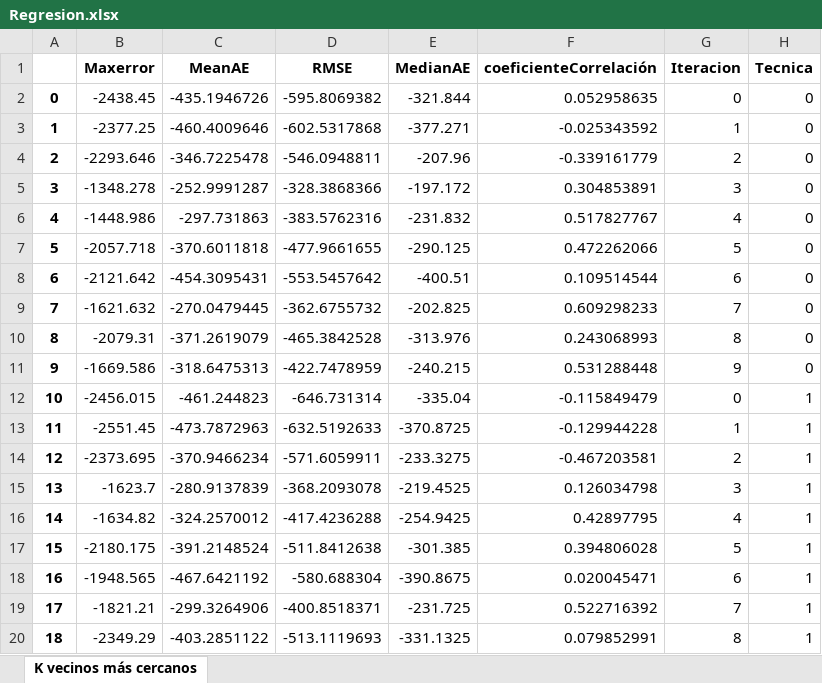
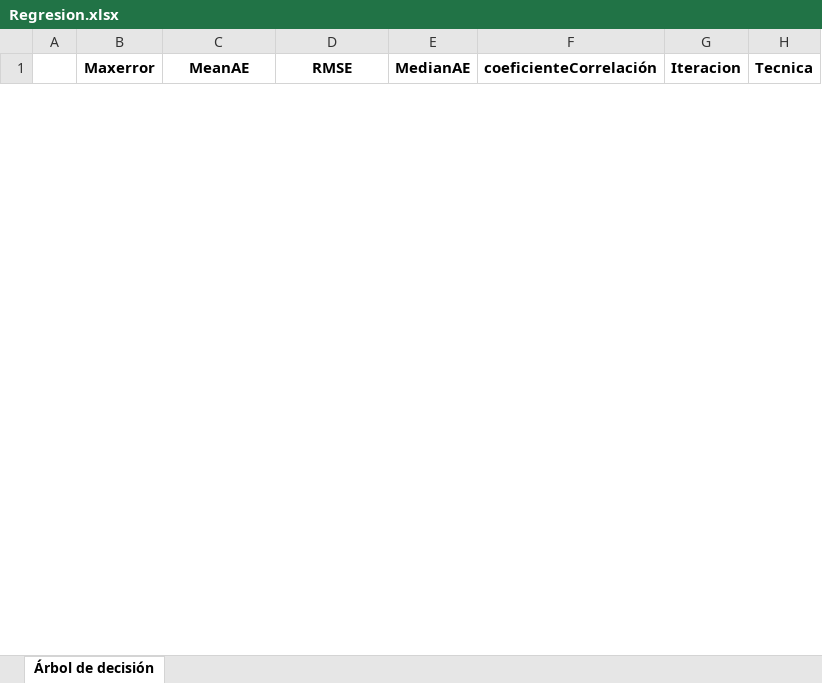
Before and after one commit to ADJL19/Regresion, an Excel workbook: Regresion.xlsx, sheet Árbol de decisión, drawn as a sheet; only a part is shown; values as stored, in another font and other column widths than the file's, no borders; removed rows and columns are numbered as before the commit, all else as after; the diff covers the shown part only; the diff names each change by its address in the sheet, - before the commit and + after, or states it on an @@ line.

```diff
--- a/Regresion.xlsx (sheet Árbol de decisión)
+++ b/Regresion.xlsx (sheet Árbol de decisión)
-sheet tab: K vecinos más cercanos
+sheet tab: Árbol de decisión
-row 2: 0 | -2438.45 | -435.1946726 | -595.8069382 | -321.844 | 0.052958635 | 0 | 0
-row 3: 1 | -2377.25 | -460.4009646 | -602.5317868 | -377.271 | -0.025343592 | 1 | 0
-row 4: 2 | -2293.646 | -346.7225478 | -546.0948811 | -207.96 | -0.339161779 | 2 | 0
-row 5: 3 | -1348.278 | -252.9991287 | -328.3868366 | -197.172 | 0.304853891 | 3 | 0
-row 6: 4 | -1448.986 | -297.731863 | -383.5762316 | -231.832 | 0.517827767 | 4 | 0
-row 7: 5 | -2057.718 | -370.6011818 | -477.9661655 | -290.125 | 0.472262066 | 5 | 0
-row 8: 6 | -2121.642 | -454.3095431 | -553.5457642 | -400.51 | 0.109514544 | 6 | 0
-row 9: 7 | -1621.632 | -270.0479445 | -362.6755732 | -202.825 | 0.609298233 | 7 | 0
-row 10: 8 | -2079.31 | -371.2619079 | -465.3842528 | -313.976 | 0.243068993 | 8 | 0
-row 11: 9 | -1669.586 | -318.6475313 | -422.7478959 | -240.215 | 0.531288448 | 9 | 0
-row 12: 10 | -2456.015 | -461.244823 | -646.731314 | -335.04 | -0.115849479 | 0 | 1
-row 13: 11 | -2551.45 | -473.7872963 | -632.5192633 | -370.8725 | -0.129944228 | 1 | 1
-row 14: 12 | -2373.695 | -370.9466234 | -571.6059911 | -233.3275 | -0.467203581 | 2 | 1
-row 15: 13 | -1623.7 | -280.9137839 | -368.2093078 | -219.4525 | 0.126034798 | 3 | 1
-row 16: 14 | -1634.82 | -324.2570012 | -417.4236288 | -254.9425 | 0.42897795 | 4 | 1
-row 17: 15 | -2180.175 | -391.2148524 | -511.8412638 | -301.385 | 0.394806028 | 5 | 1
-row 18: 16 | -1948.565 | -467.6421192 | -580.688304 | -390.8675 | 0.020045471 | 6 | 1
-row 19: 17 | -1821.21 | -299.3264906 | -400.8518371 | -231.725 | 0.522716392 | 7 | 1
-row 20: 18 | -2349.29 | -403.2851122 | -513.1119693 | -331.1325 | 0.079852991 | 8 | 1
```
Also changed, not shown: 40 added rows and 41 removed rows elsewhere in this sheet, 3 other files.
